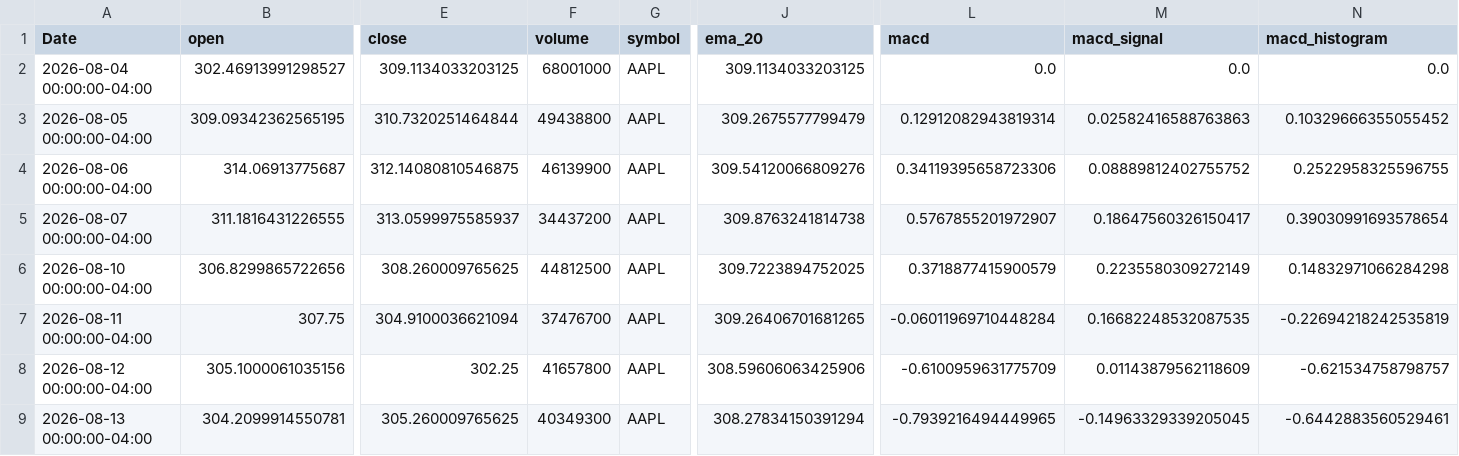
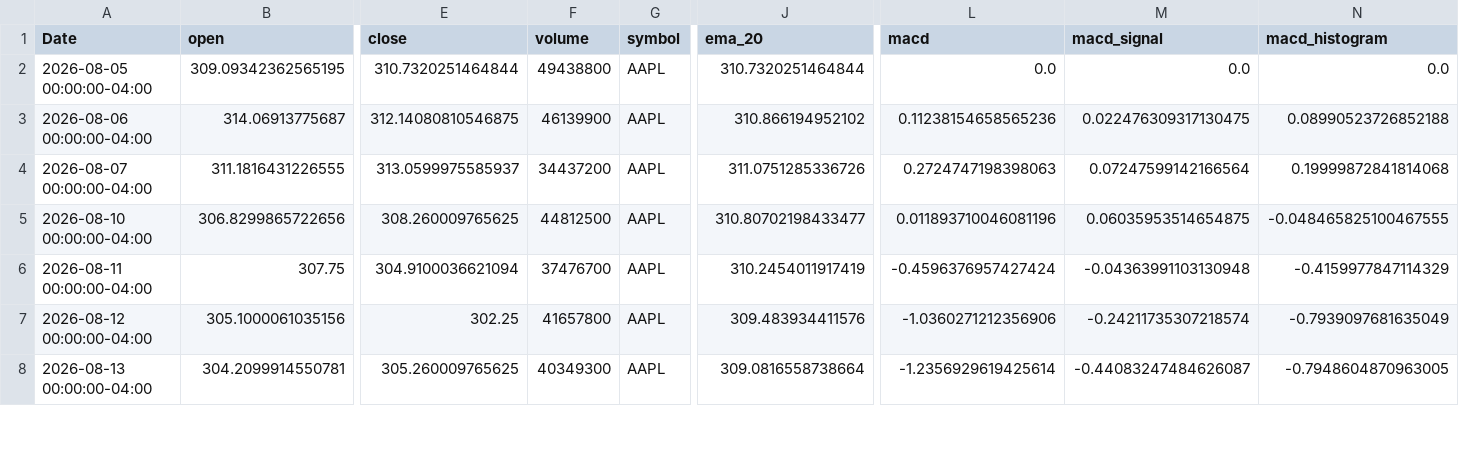
Before and after one commit to elrey85/Data-agent, a CSV file: analysis/AAPL_analysis.csv, drawn as a sheet; only a part is shown, gaps mark what is left out; removed rows and columns are numbered as before the commit, all else as after; rows hold the shown columns only; the diff covers the shown part only; the diff names each change by its address in the sheet, - before the commit and + after, or states it on an @@ line.

```diff
--- a/analysis/AAPL_analysis.csv
+++ b/analysis/AAPL_analysis.csv
-row 2: 2026-08-04 00:00:00-04:00 | 302.46913991298527 | 309.1134033203125 | 68001000 | AAPL | 309.1134033203125 | 0.0 | 0.0 | 0.0
-J2 (ema_20): 309.2675577799479
+J2 (ema_20): 310.7320251464844
-L2 (macd): 0.12912082943819314
+L2 (macd): 0.0
-M2 (macd_signal): 0.02582416588763863
+M2 (macd_signal): 0.0
-N2 (macd_histogram): 0.10329666355055452
+N2 (macd_histogram): 0.0
-J3 (ema_20): 309.54120066809276
+J3 (ema_20): 310.866194952102
-L3 (macd): 0.34119395658723306
+L3 (macd): 0.11238154658565236
-M3 (macd_signal): 0.08889812402755752
+M3 (macd_signal): 0.022476309317130475
-N3 (macd_histogram): 0.2522958325596755
+N3 (macd_histogram): 0.08990523726852188
-J4 (ema_20): 309.8763241814738
+J4 (ema_20): 311.0751285336726
-L4 (macd): 0.5767855201972907
+L4 (macd): 0.2724747198398063
-M4 (macd_signal): 0.18647560326150417
+M4 (macd_signal): 0.07247599142166564
-N4 (macd_histogram): 0.39030991693578654
+N4 (macd_histogram): 0.19999872841814068
-J5 (ema_20): 309.7223894752025
+J5 (ema_20): 310.80702198433477
-L5 (macd): 0.3718877415900579
+L5 (macd): 0.011893710046081196
-M5 (macd_signal): 0.2235580309272149
+M5 (macd_signal): 0.06035953514654875
-N5 (macd_histogram): 0.14832971066284298
+N5 (macd_histogram): -0.048465825100467555
-J6 (ema_20): 309.26406701681265
+J6 (ema_20): 310.2454011917419
-L6 (macd): -0.06011969710448284
+L6 (macd): -0.4596376957427424
-M6 (macd_signal): 0.16682248532087535
+M6 (macd_signal): -0.04363991103130948
-N6 (macd_histogram): -0.22694218242535819
+N6 (macd_histogram): -0.4159977847114329
-J7 (ema_20): 308.59606063425906
+J7 (ema_20): 309.483934411576
-L7 (macd): -0.6100959631775709
+L7 (macd): -1.0360271212356906
-M7 (macd_signal): 0.01143879562118609
+M7 (macd_signal): -0.24211735307218574
-N7 (macd_histogram): -0.621534758798757
+N7 (macd_histogram): -0.7939097681635049
-J8 (ema_20): 308.27834150391294
+J8 (ema_20): 309.0816558738664
-L8 (macd): -0.7939216494449965
+L8 (macd): -1.2356929619425614
-M8 (macd_signal): -0.14963329339205045
+M8 (macd_signal): -0.44083247484626087
-N8 (macd_histogram): -0.6442883560529461
+N8 (macd_histogram): -0.7948604870963005
```
Also changed, not shown: 1 added row and 73 edited cells elsewhere in this file, analysis/MSFT_analysis.csv, analysis/TSLA_analysis.csv, 4 other files.
